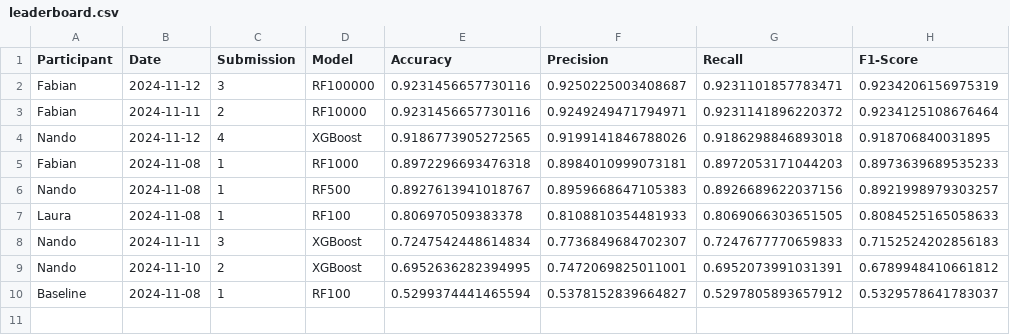
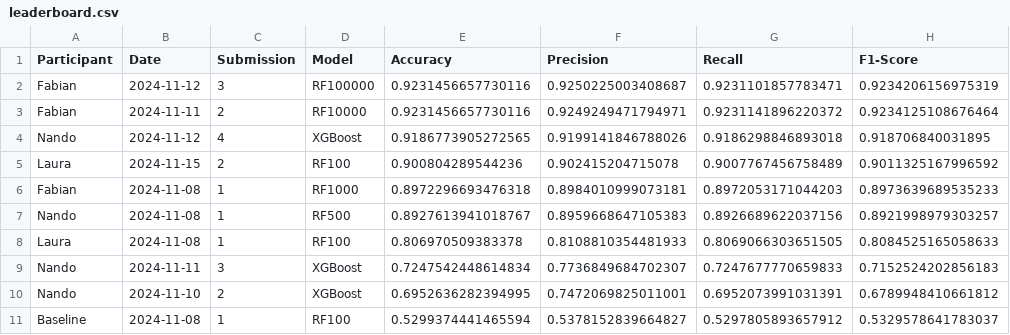
Before and after one commit to Doctorado-UDP/data-mining-2024, a CSV file: prediction_challenge/leaderboard.csv, drawn as a sheet; the diff names each change by its address in the sheet, - before the commit and + after, or states it on an @@ line.

Commit message:
Update leaderboard.csv

```diff
--- a/prediction_challenge/leaderboard.csv
+++ b/prediction_challenge/leaderboard.csv
+row 5: Laura | 2024-11-15 | 2 | RF100 | 0.900804289544236 | 0.902415204715078 | 0.9007767456758489 | 0.9011325167996592
```
